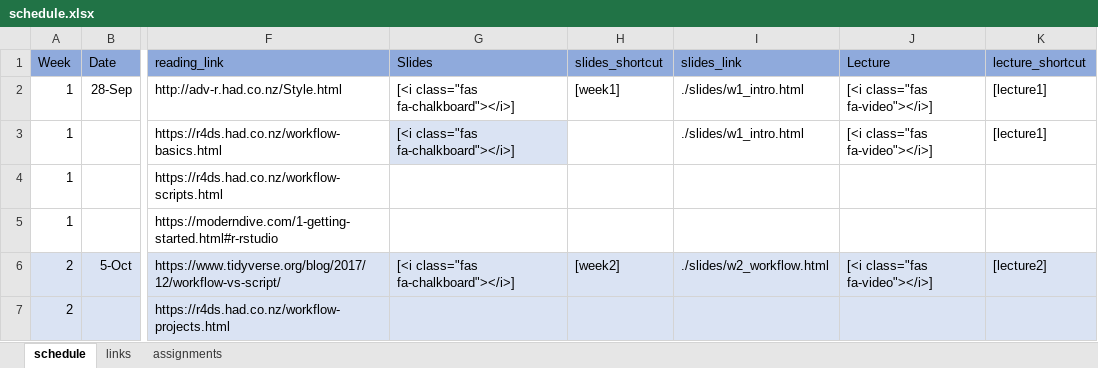
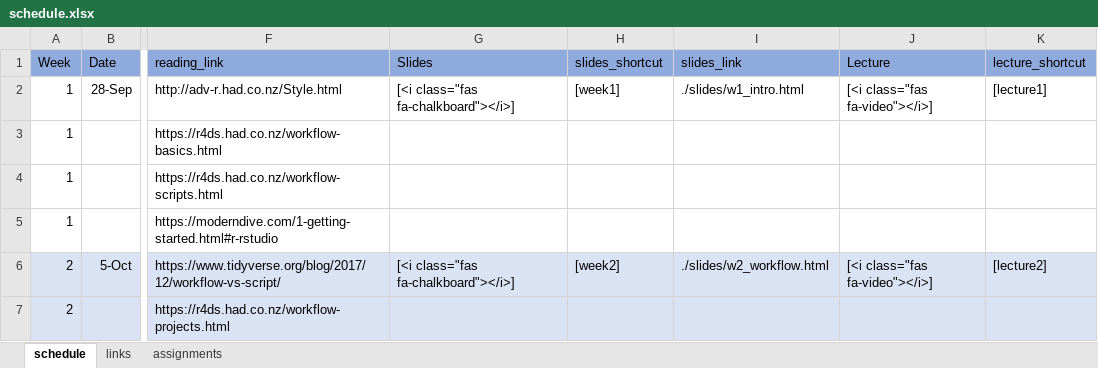
Before and after one commit to uo-datasci-specialization/c1-intro-fall-2022, an Excel workbook: docs/nopublish/schedule.xlsx, sheet schedule, drawn as a sheet; only a part is shown, gaps mark what is left out; values as stored, in another font and other column widths than the file's, no borders; the diff names each change by its address in the sheet, - before the commit and + after, or states it on an @@ line.

Commit message:
nopublish edits

```diff
--- a/docs/nopublish/schedule.xlsx (sheet schedule)
+++ b/docs/nopublish/schedule.xlsx (sheet schedule)
-G3 (Slides): [<i class="fas fa-chalkboard"></i>]
+G3 (Slides): (empty)
-G3 fill: #DAE3F3
+G3 fill: none
-I3 (slides_link): ./slides/w1_intro.html
+I3 (slides_link): (empty)
-J3 (Lecture): [<i class="fas fa-video"></i>]
+J3 (Lecture): (empty)
-K3 (lecture_shortcut): [lecture1]
+K3 (lecture_shortcut): (empty)
```
Also changed, not shown: 5 other files.
